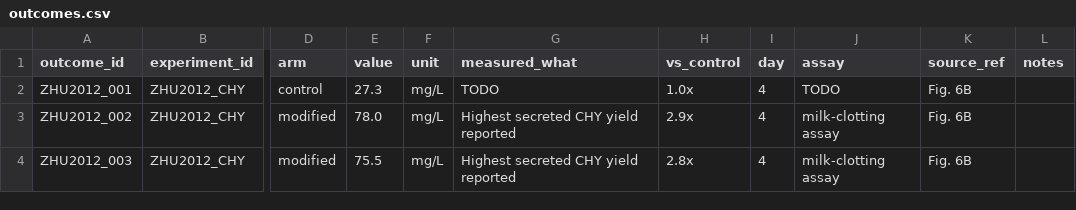
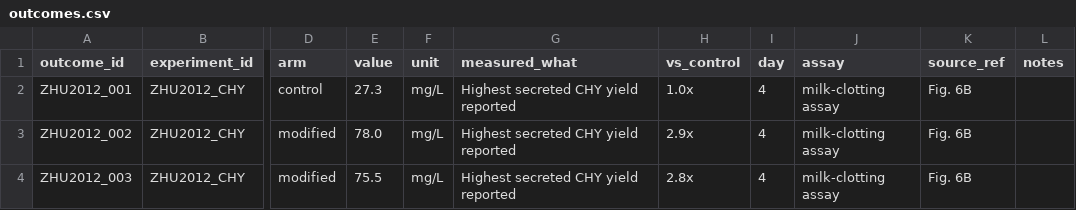
Before and after one commit to thedstrat/aoryzae-secretion-benchmark, a CSV file: data/outcomes.csv, drawn as a sheet; only a part is shown, gaps mark what is left out; the diff names each change by its address in the sheet, - before the commit and + after, or states it on an @@ line.

```diff
--- a/data/outcomes.csv
+++ b/data/outcomes.csv
-G2 (measured_what): TODO
+G2 (measured_what): Highest secreted CHY yield reported
-J2 (assay): TODO
+J2 (assay): milk-clotting assay
```
Also changed, not shown: data/experiment_genes.csv, data/experiments.csv.
